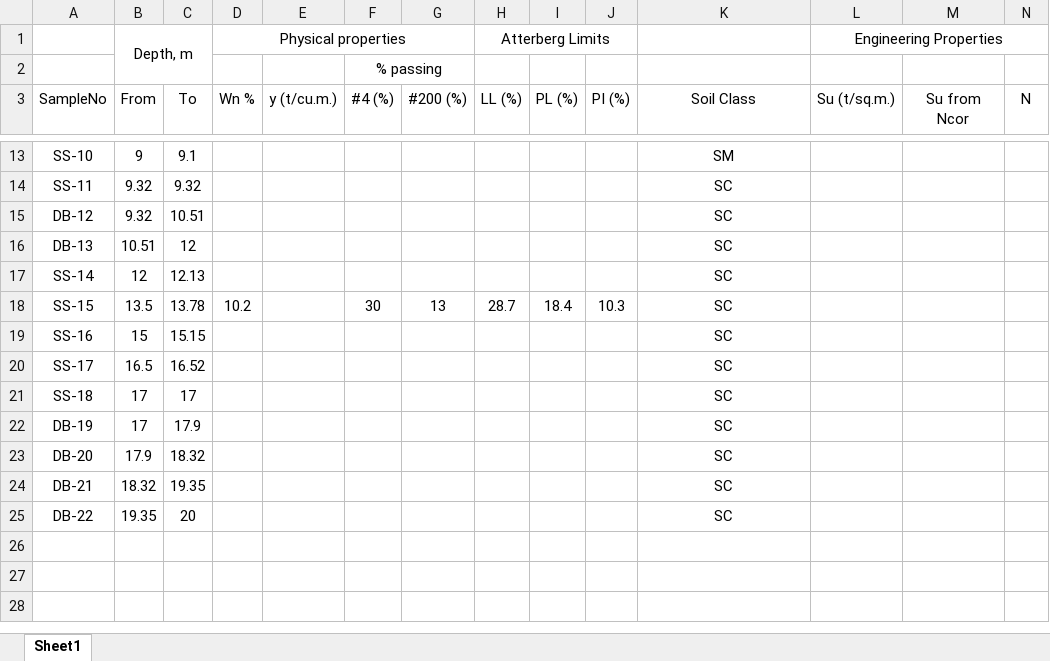
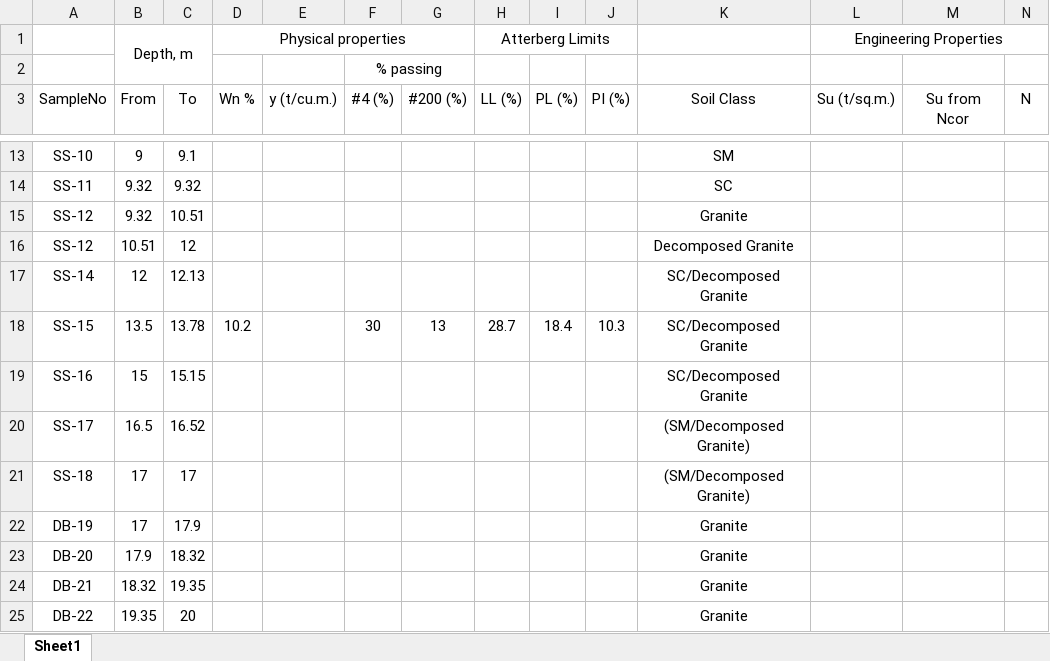
Before and after one commit to Mister0ne/Boring_log_K_mean_AI, an Excel workbook: most.xlsx, sheet Sheet1, drawn as a sheet; only a part is shown, gaps mark what is left out; values as stored, in another font and other column widths than the file's, no borders; the diff names each change by its address in the sheet, - before the commit and + after, or states it on an @@ line.

Commit message:
Add files via upload

```diff
--- a/most.xlsx (sheet Sheet1)
+++ b/most.xlsx (sheet Sheet1)
-A15 (SampleNo): DB-12
+A15 (SampleNo): SS-12
-K15 (Soil Class): SC
+K15 (Soil Class): Granite
-A16 (SampleNo): DB-13
+A16 (SampleNo): SS-12
-K16 (Soil Class): SC
+K16 (Soil Class): Decomposed Granite
-K17:K19 (Soil Class): SC
+K17:K19 (Soil Class): SC/Decomposed Granite
-K20:K21 (Soil Class): SC
+K20:K21 (Soil Class): (SM/Decomposed Granite)
-K22:K25 (Soil Class): SC
+K22:K25 (Soil Class): Granite
```
